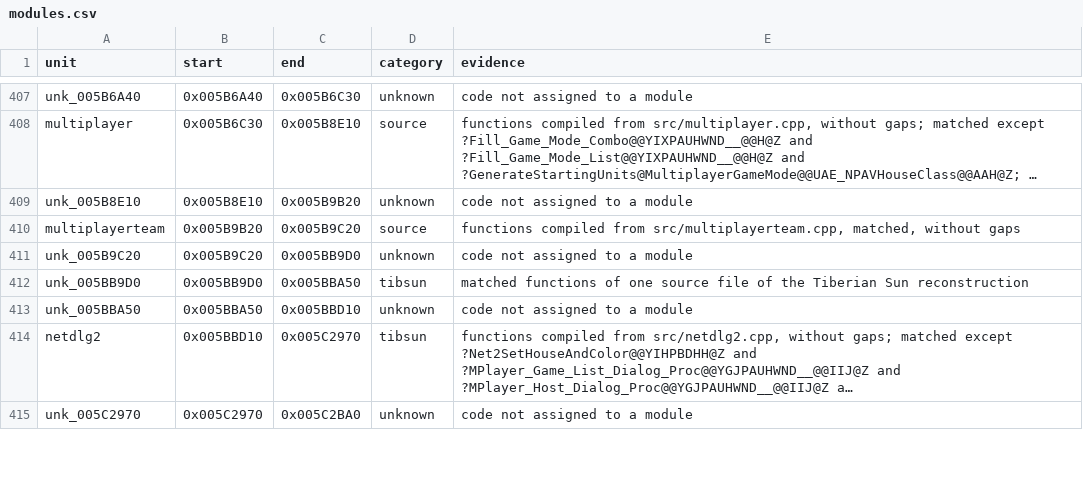
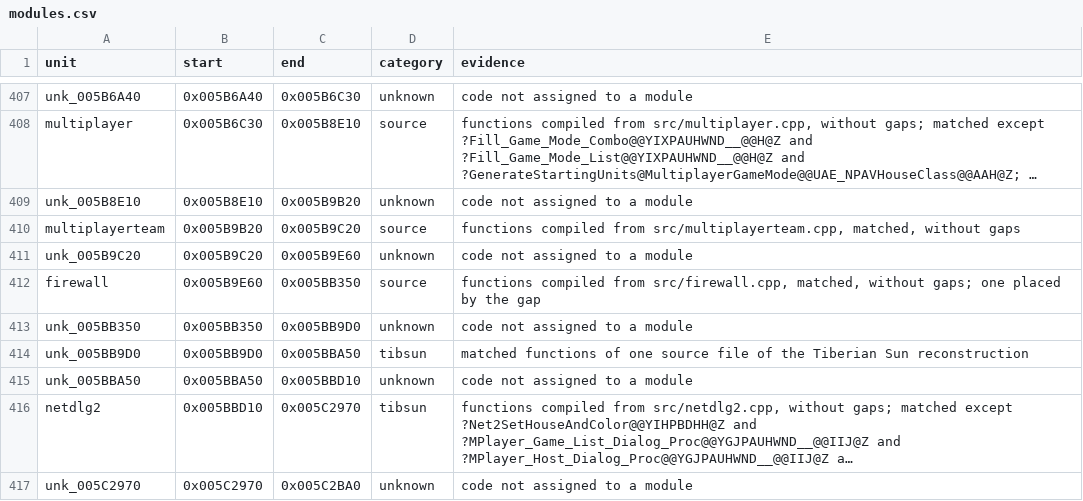
Before and after one commit to meastes/RedAlert2, a CSV file: config/ra2-1.006/modules.csv, drawn as a sheet; only a part is shown, gaps mark what is left out; long unchanged cells end in ….

```diff
--- a/config/ra2-1.006/modules.csv
+++ b/config/ra2-1.006/modules.csv
@@ -410,3 +410,5 @@ unk_005B8E10,0x005B8E10,0x005B9B20,unknown,code not assigned to a module
 multiplayerteam,0x005B9B20,0x005B9C20,source,"functions compiled from src/multiplayerteam.cpp, matched, without gaps"
-unk_005B9C20,0x005B9C20,0x005BB9D0,unknown,code not assigned to a module
+unk_005B9C20,0x005B9C20,0x005B9E60,unknown,code not assigned to a module
+firewall,0x005B9E60,0x005BB350,source,"functions compiled from src/firewall.cpp, matched, without gaps; one placed by the gap"
+unk_005BB350,0x005BB350,0x005BB9D0,unknown,code not assigned to a module
 unk_005BB9D0,0x005BB9D0,0x005BBA50,tibsun,matched functions of one source file of the Tiberian Sun reconstruction
```
Also changed, not shown: config/ra2-1.006/functions.csv, 1 other file.
